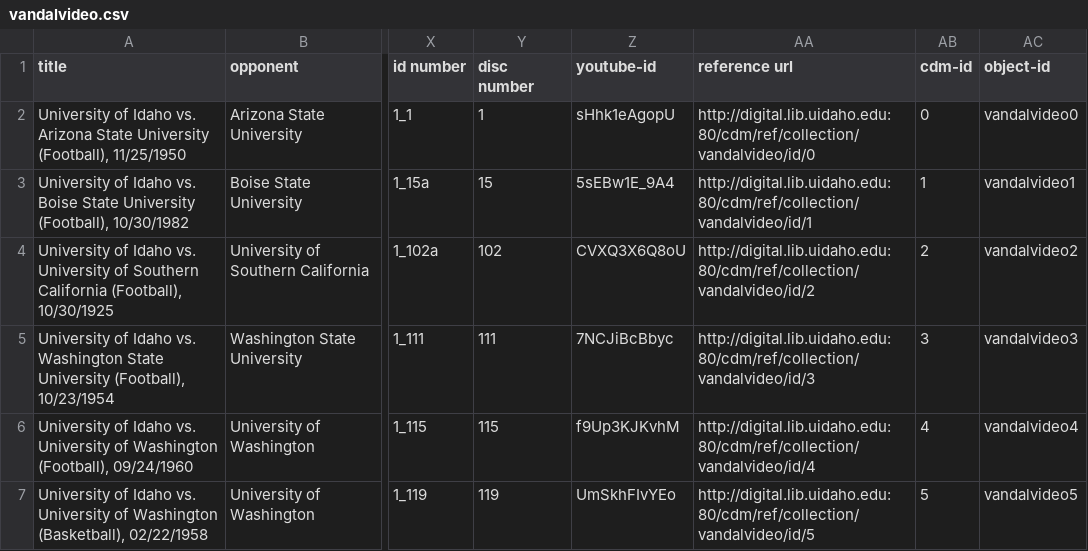
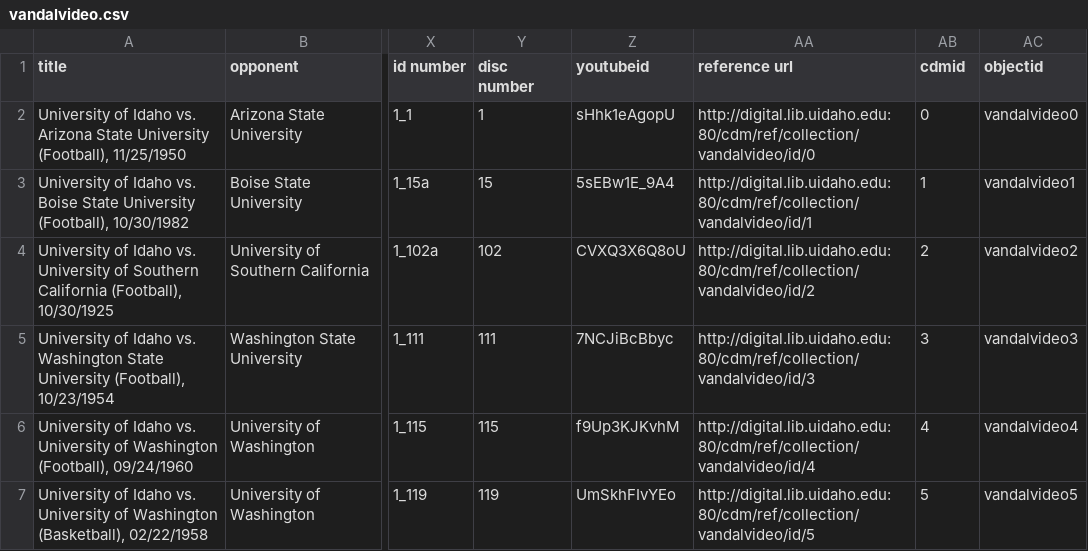
Before and after one commit to uidaholib/collectionbuilder-cdm-template, a CSV file: _data/vandalvideo.csv, drawn as a sheet; only a part is shown, gaps mark what is left out; the diff names each change by its address in the sheet, - before the commit and + after, or states it on an @@ line.

```diff
--- a/_data/vandalvideo.csv
+++ b/_data/vandalvideo.csv
-Z1: youtube-id
+Z1: youtubeid
-AB1: cdm-id
+AB1: cdmid
-AC1: object-id
+AC1: objectid
```
Also changed, not shown: _data/config-metadata.csv, 24 other files.
